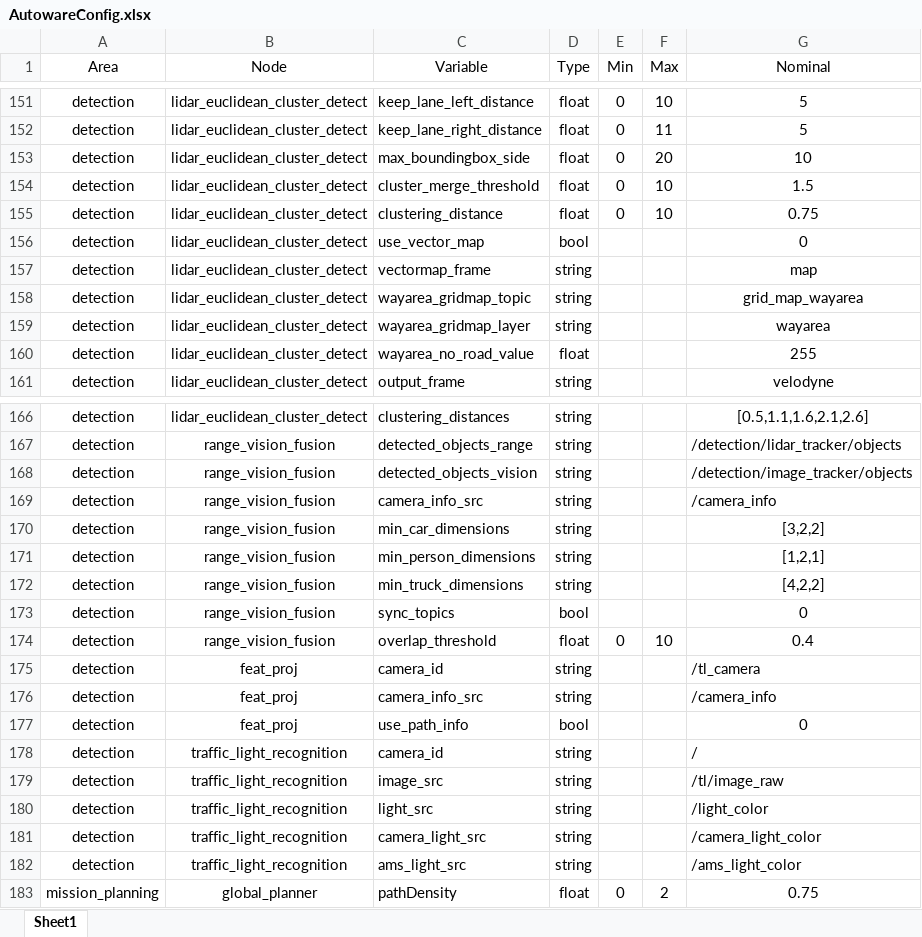
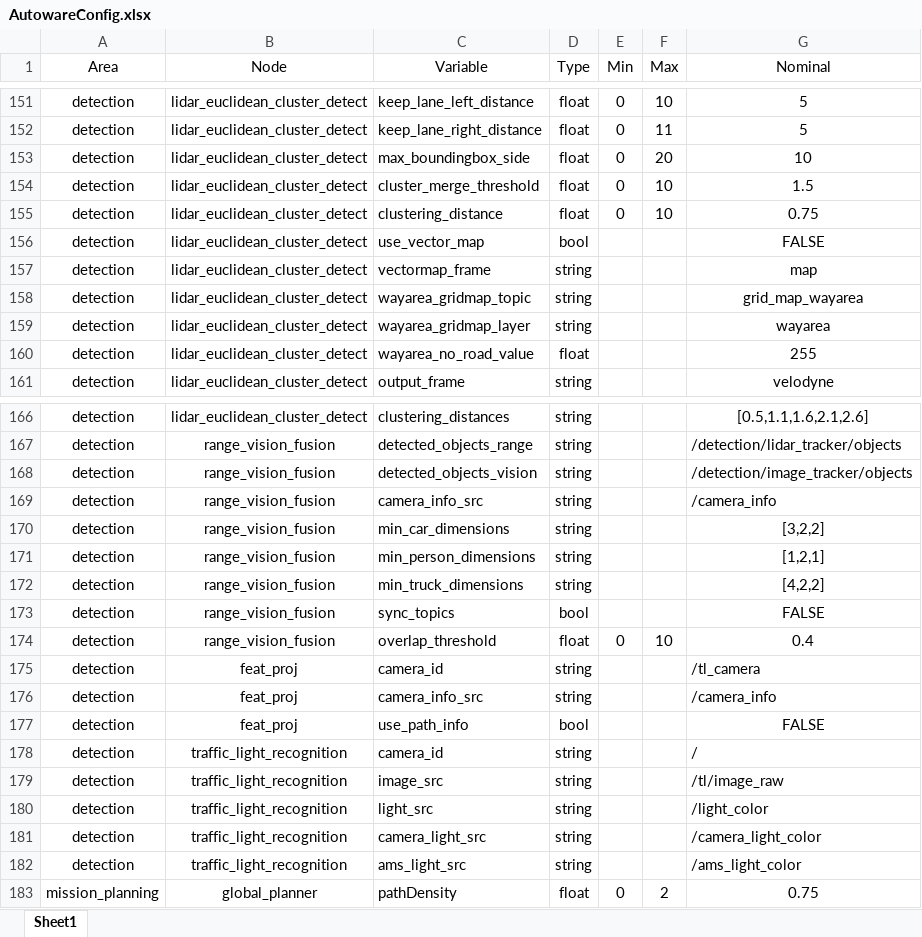
Before and after one commit to AD-EYE/adeye-core, an Excel workbook: AD-EYE/TA/AutowareConfig.xlsx, sheet Sheet1, drawn as a sheet; only a part is shown, gaps mark what is left out; values as stored, in another font and other column widths than the file's, no borders; the diff covers the shown part only; the diff names each change by its address in the sheet, - before the commit and + after, or states it on an @@ line.

```diff
--- a/AD-EYE/TA/AutowareConfig.xlsx (sheet Sheet1)
+++ b/AD-EYE/TA/AutowareConfig.xlsx (sheet Sheet1)
-G156 (Nominal): 0
+G156 (Nominal): FALSE
-G173 (Nominal): 0
+G173 (Nominal): FALSE
-G177 (Nominal): 0
+G177 (Nominal): FALSE
```
Also changed, not shown: 28 edited cells elsewhere in this sheet, AD-EYE/TA/AutowareConfig1.xlsx, AD-EYE/TA/AutowareConfig2.xlsx, 2 other files.
